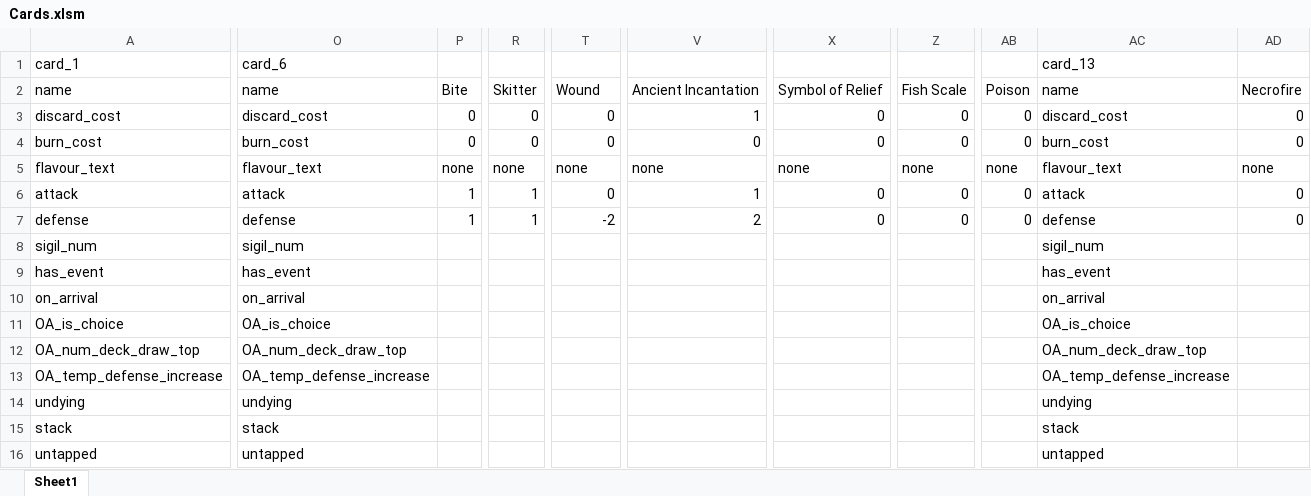
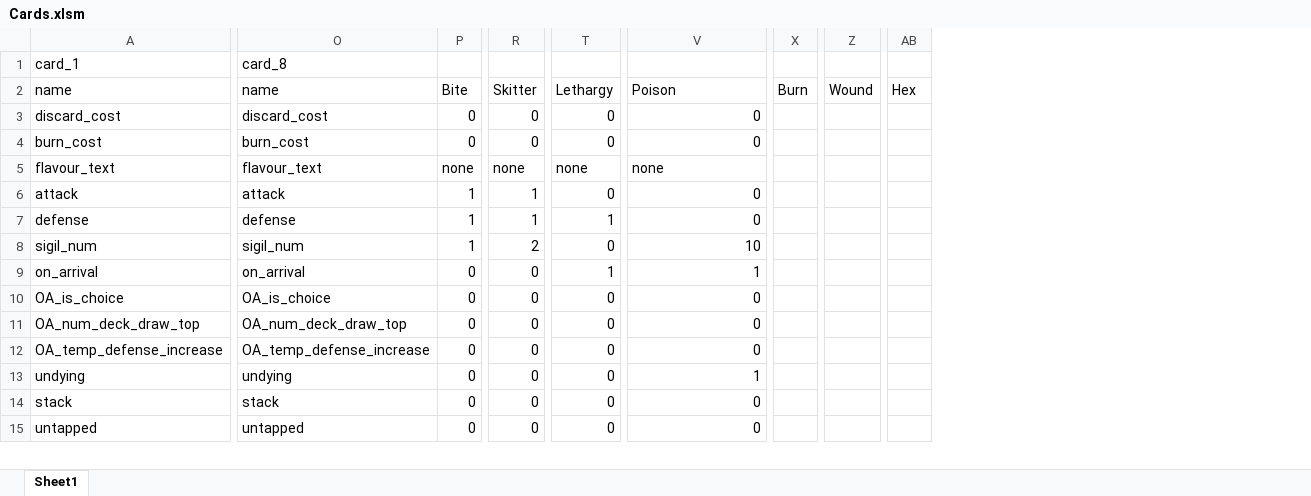
Before and after one commit to Aimzj/DungeonDeckBuilder, an Excel workbook: Documents/Cards.xlsm, sheet Sheet1, drawn as a sheet; only a part is shown, gaps mark what is left out; values as stored, in another font and other column widths than the file's, no cell formats; removed rows and columns are numbered as before the commit, all else as after; rows hold the shown columns only; the diff covers the shown part only; the diff names each change by its address in the sheet, - before the commit and + after, or states it on an @@ line.

Commit message:
Generating Decks
- Added Spiderling cards to list
- Added Status effects to list

```diff
--- a/Documents/Cards.xlsm (sheet Sheet1)
+++ b/Documents/Cards.xlsm (sheet Sheet1)
-column X, rows 2-7: Symbol of Relief | 0 | 0 | none | 0 | 0
+column X, row 2: Burn
-column Z, rows 2-7: Fish Scale | 0 | 0 | none | 0 | 0
+column Z, row 2: Wound
-column AB, rows 2-7: Poison | 0 | 0 | none | 0 | 0
-column AC, rows 1-8: card_13 | name | discard_cost | burn_cost | flavour_text | attack | defense | sigil_num; rows 10-16: on_arrival | OA_is_choice | OA_num_deck_draw_top | OA_temp_defense_increase | undying | stack | untapped
-column AD, rows 2-7: Necrofire | 0 | 0 | none | 0 | 0
+column AB, row 2: Hex
-O1: card_6
+O1: card_8
-T2: Wound
+T2: Lethargy
-V2: Ancient Incantation
+V2: Poison
-V3: 1
+V3: 0
-V6: 1
+V6: 0
-T7: -2
+T7: 1
-V7: 2
+V7: 0
-P8: (empty)
+P8: 1
-R8: (empty)
+R8: 2
-T8: (empty)
+T8: 0
-V8: (empty)
+V8: 10
-row 9: has_event | has_event |  |  |  |  |  |  |  | has_event
-P9:P15: (empty)
+P9:P15: 0
-R9:R15: (empty)
+R9:R15: 0
-T9: (empty)
+T9: 1
-V9: (empty)
+V9: 1
-T10:T15: (empty)
+T10:T15: 0
-V10:V12: (empty)
+V10:V12: 0
-V13: (empty)
+V13: 1
-V14:V15: (empty)
+V14:V15: 0
```
Also changed, not shown: 2 removed rows and 50 edited cells elsewhere in this sheet, cell formats, formulas that keep their value, Documents/DeckNDungeons_-_Master_Card_List.xlsx, 10 other files.
